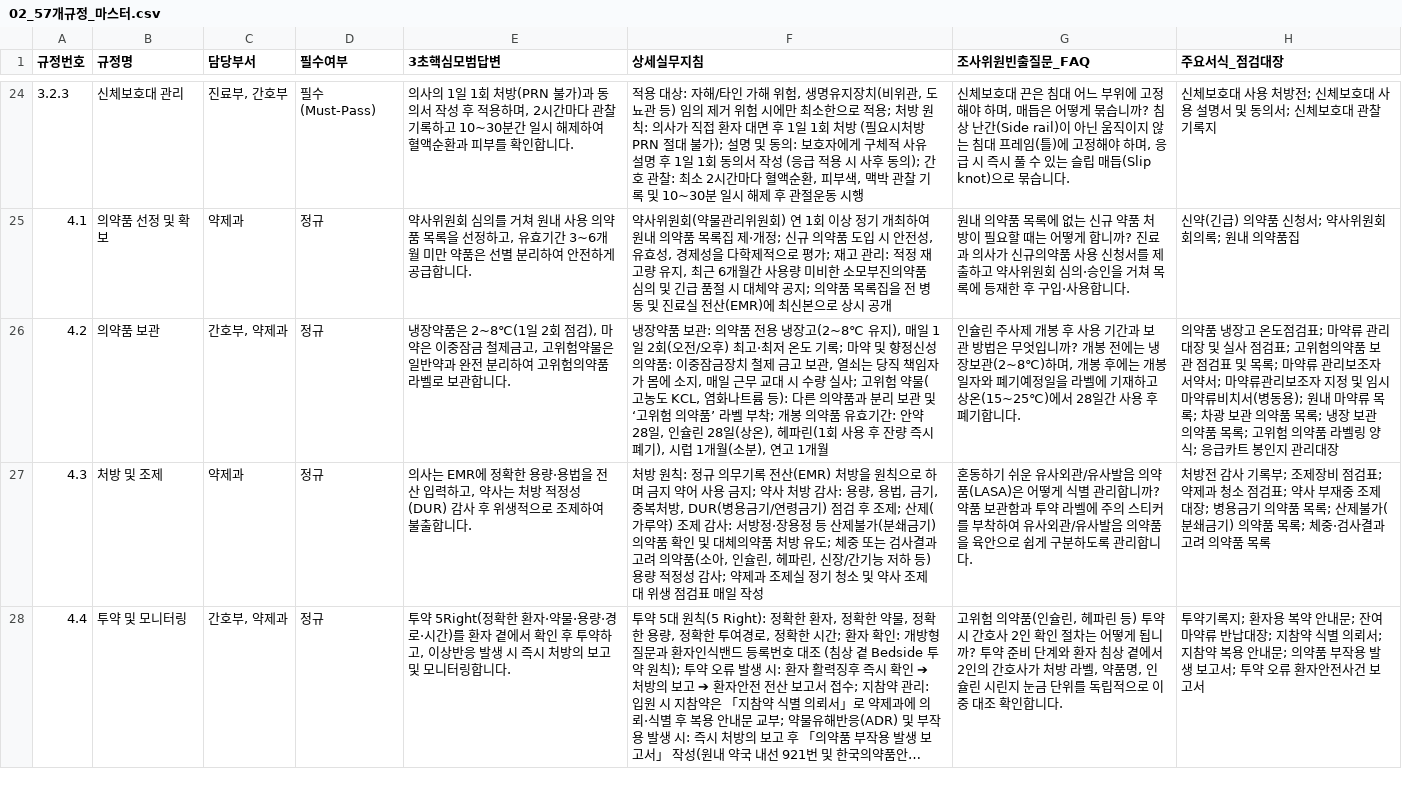
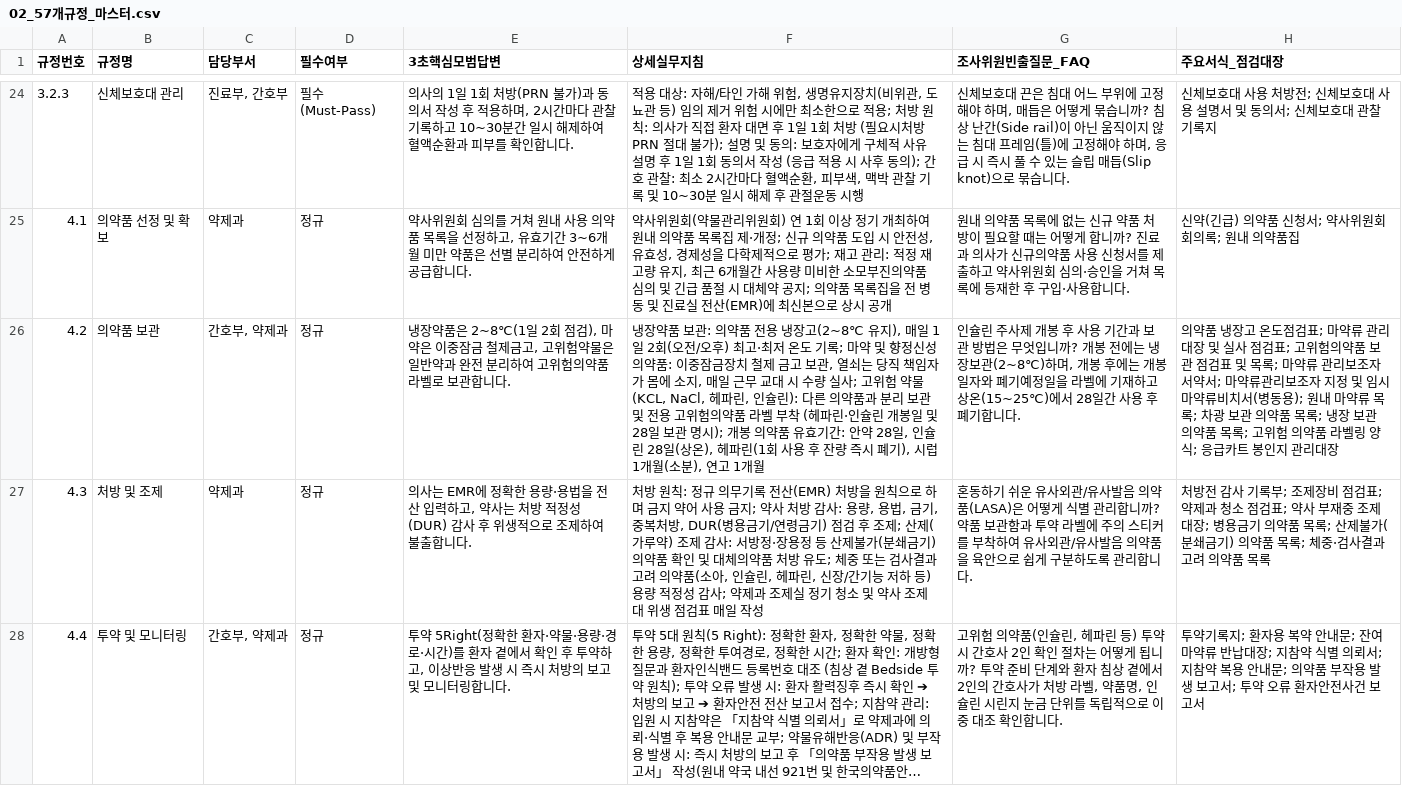
Before and after one commit to kisayo11/nature-q-pocket, a CSV file: google_sheets/02_57개규정_마스터.csv, drawn as a sheet; only a part is shown, gaps mark what is left out; long unchanged cells end in …; the diff names each change by its address in the sheet, - before the commit and + after, or states it on an @@ line.

```diff
--- a/google_sheets/02_57개규정_마스터.csv
+++ b/google_sheets/02_57개규정_마스터.csv
-F26 (상세실무지침): …험 약물(고농도 KCL, 염화나트륨 등): 다른 의약품과 분리 보관 및 ‘고위험 의약품’ 라벨 부착; 개봉 의…
+F26 (상세실무지침): …험 약물(KCL, NaCl, 헤파린, 인슐린): 다른 의약품과 분리 보관 및 전용 고위험의약품 라벨 부착 (헤파린·인슐린 개봉일 및 28일 보관 명시); 개봉 의…
```
Also changed, not shown: google_sheets/02_57개규정_마스터.tsv, 6 other files.
